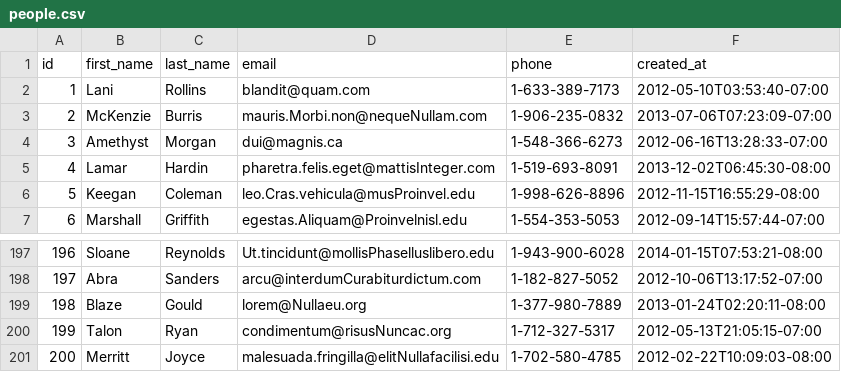
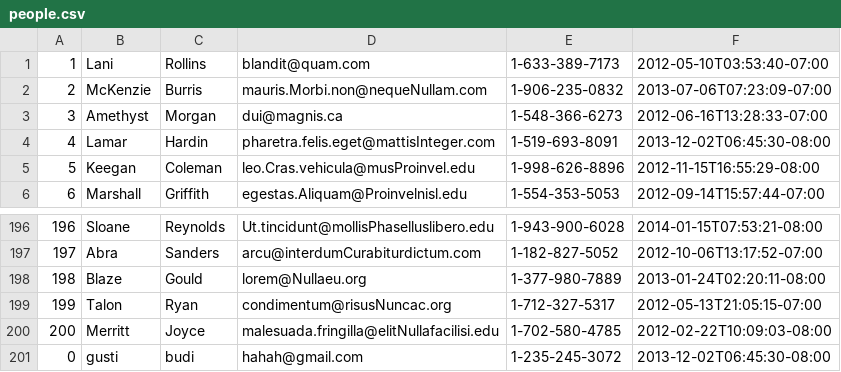
Before and after one commit to uber-fox-2018/parsing-data-1, a CSV file: people.csv, drawn as a sheet; only a part is shown, gaps mark what is left out.

```diff
--- a/people.csv
+++ b/people.csv
@@ -1,2 +1 @@
-id,first_name,last_name,email,phone,created_at
 1,Lani,Rollins,blandit@quam.com,1-633-389-7173,2012-05-10T03:53:40-07:00
@@ -201 +200,2 @@ id,first_name,last_name,email,phone,created_at
 200,Merritt,Joyce,malesuada.fringilla@elitNullafacilisi.edu,1-702-580-4785,2012-02-22T10:09:03-08:00
+0,gusti,budi,hahah@gmail.com,1-235-245-3072,2013-12-02T06:45:30-08:00
```
Also changed, not shown: 1 other file.
